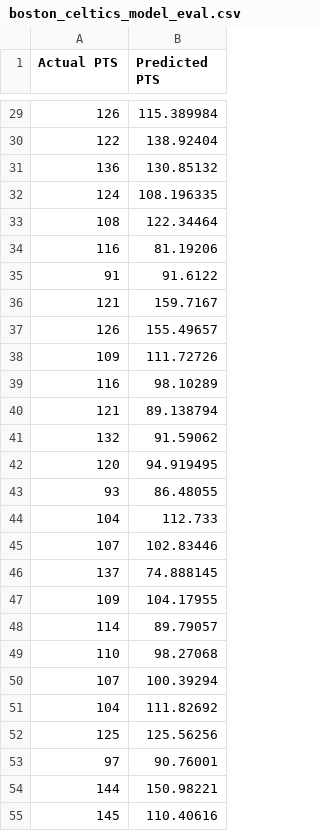
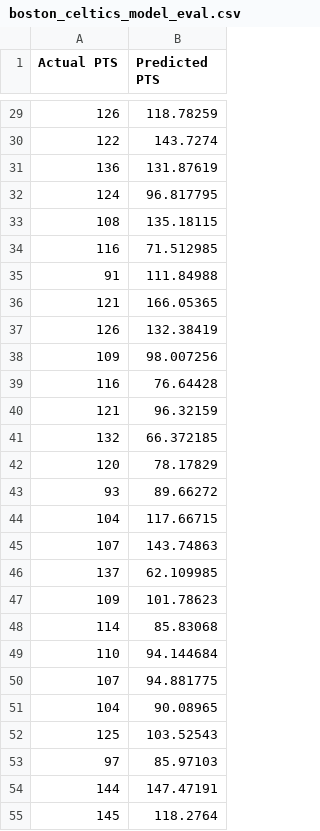
Before and after one commit to anzyu-neu/cs6140_project, a CSV file: sample_nns/boston_celtics_model_eval.csv, drawn as a sheet; only a part is shown, gaps mark what is left out; the diff covers the shown part only.

```diff
--- a/sample_nns/boston_celtics_model_eval.csv
+++ b/sample_nns/boston_celtics_model_eval.csv
@@ -29,27 +29,27 @@ Actual PTS,Predicted PTS
-126,115.389984
-122,138.92404
-136,130.85132
-124,108.196335
-108,122.34464
-116,81.19206
-91,91.6122
-121,159.7167
-126,155.49657
-109,111.72726
-116,98.10289
-121,89.138794
-132,91.59062
-120,94.919495
-93,86.48055
-104,112.733
-107,102.83446
-137,74.888145
-109,104.17955
-114,89.79057
-110,98.27068
-107,100.39294
-104,111.82692
-125,125.56256
-97,90.76001
-144,150.98221
-145,110.40616
+126,118.78259
+122,143.7274
+136,131.87619
+124,96.817795
+108,135.18115
+116,71.512985
+91,111.84988
+121,166.05365
+126,132.38419
+109,98.007256
+116,76.64428
+121,96.32159
+132,66.372185
+120,78.17829
+93,89.66272
+104,117.66715
+107,143.74863
+137,62.109985
+109,101.78623
+114,85.83068
+110,94.144684
+107,94.881775
+104,90.08965
+125,103.52543
+97,85.97103
+144,147.47191
+145,118.2764
```
Also changed, not shown: 37 edited cells elsewhere in this file, 1 other file.
